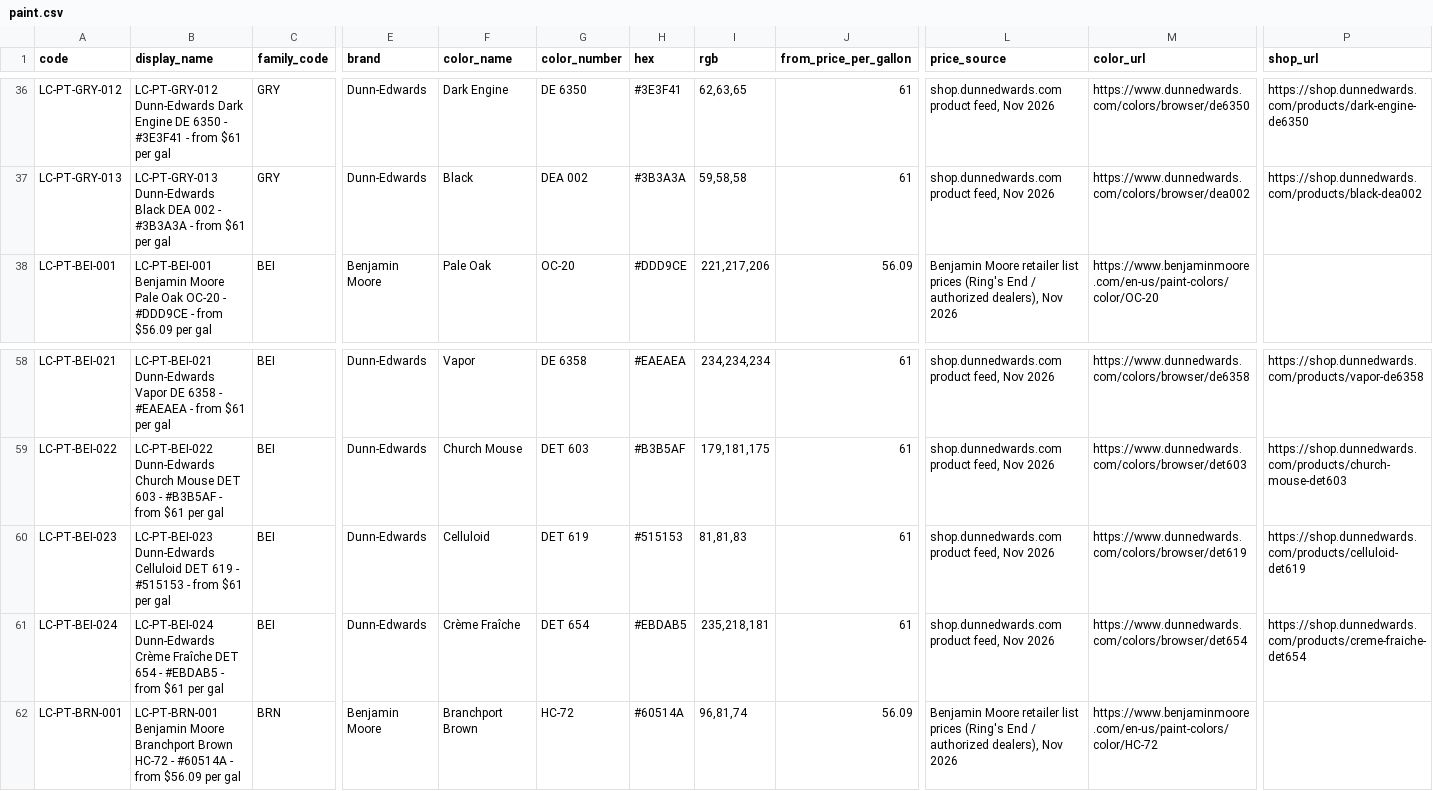
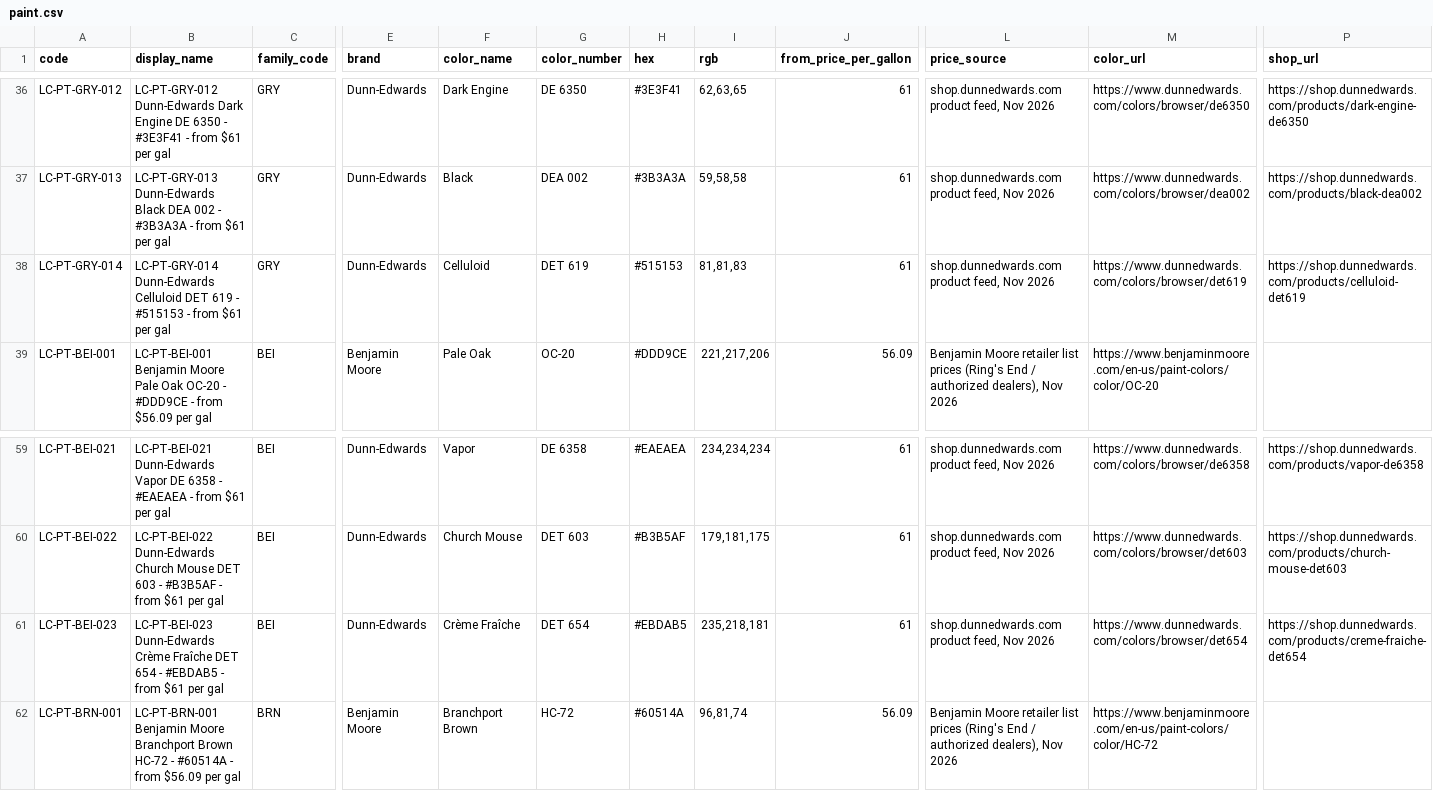
Before and after one commit to lockecorporation/locke-repository-images, a CSV file: manifests/paint.csv, drawn as a sheet; only a part is shown, gaps mark what is left out; removed rows and columns are numbered as before the commit, all else as after; rows hold the shown columns only; the diff names each change by its address in the sheet, - before the commit and + after, or states it on an @@ line.

```diff
--- a/manifests/paint.csv
+++ b/manifests/paint.csv
+row 38: LC-PT-GRY-014 | LC-PT-GRY-014 Dunn-Edwards Celluloid DET 619 - #515153 - from $61 per gal | GRY | Dunn-Edwards | Celluloid | DET 619 | #515153 | 81,81,83 | 61 | shop.dunnedwards.com product feed, Nov 2026 | https://www.dunnedwards.com/colors/browser/det619 | https://shop.dunnedwards.com/products/celluloid-det619
-B61 (display_name): LC-PT-BEI-023 Dunn-Edwards Celluloid DET 619 - #515153 - from…
+B61 (display_name): LC-PT-BEI-023 Dunn-Edwards Crème Fraîche DET 654 - #EBDAB5 - from…
-F61 (color_name): Celluloid
+F61 (color_name): Crème Fraîche
-G61 (color_number): DET 619
+G61 (color_number): DET 654
-H61 (hex): #515153
+H61 (hex): #EBDAB5
-I61 (rgb): 81,81,83
+I61 (rgb): 235,218,181
-M61 (color_url): https://www.dunnedwards.com/colors/browser/det619
+M61 (color_url): https://www.dunnedwards.com/colors/browser/det654
-P61 (shop_url): https://shop.dunnedwards.com/products/celluloid-det619
+P61 (shop_url): https://shop.dunnedwards.com/products/creme-fraiche-det654
-row 61: LC-PT-BEI-024 | LC-PT-BEI-024 Dunn-Edwards Crème Fraîche DET 654 - #EBDAB5 - from $61 per gal | BEI | Dunn-Edwards | Crème Fraîche | DET 654 | #EBDAB5 | 235,218,181 | 61 | shop.dunnedwards.com product feed, Nov 2026 | https://www.dunnedwards.com/colors/browser/det654 | https://shop.dunnedwards.com/products/creme-fraiche-det654
```
Also changed, not shown: 4 other files.
